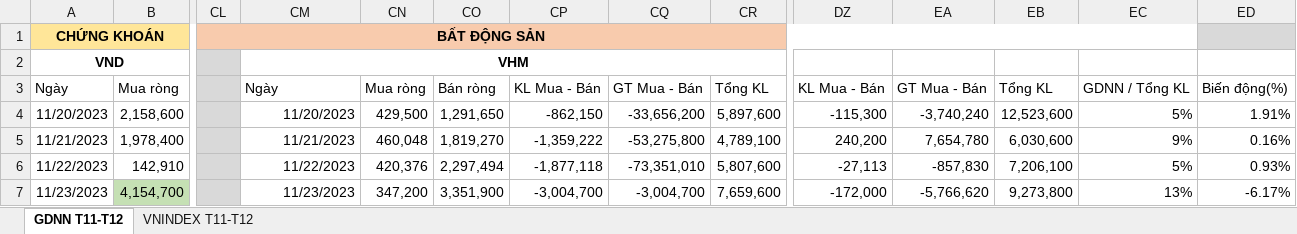
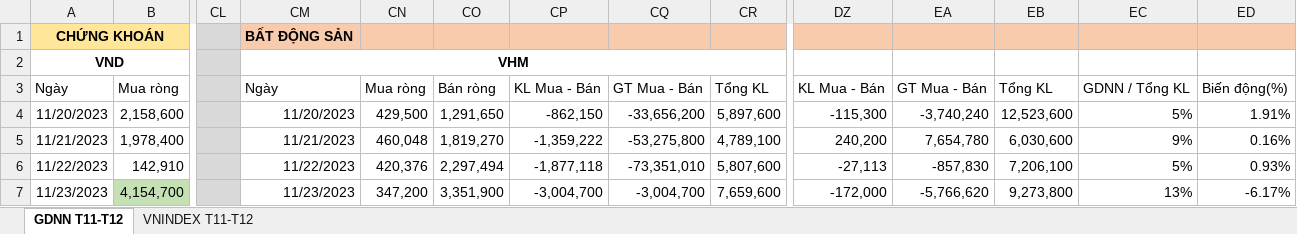
Before and after one commit to fury2003/stocks, an Excel workbook: 2023/DongTien.xlsx, sheet GDNN T11-T12, drawn as a sheet; only a part is shown, gaps mark what is left out; values as stored, in another font and other column widths than the file's, no borders; conditional formats not drawn; the diff names each change by its address in the sheet, - before the commit and + after, or states it on an @@ line.

```diff
--- a/2023/DongTien.xlsx (sheet GDNN T11-T12)
+++ b/2023/DongTien.xlsx (sheet GDNN T11-T12)
-CL1: BẤT ĐỘNG SẢN
+CL1: (empty)
-CL1 fill: #F8CBAD
+CL1 fill: #D9D9D9
-CL1:EC1 merged
-CM1: (empty)
+CM1: BẤT ĐỘNG SẢN
-ED1 fill: #D9D9D9
+ED1 fill: #F8CBAD
```
Also changed, not shown: 4 other files.
